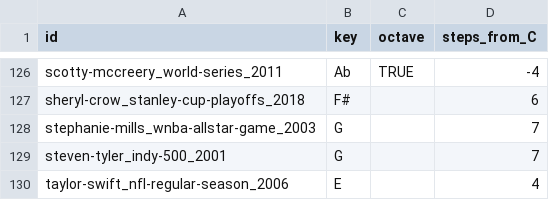
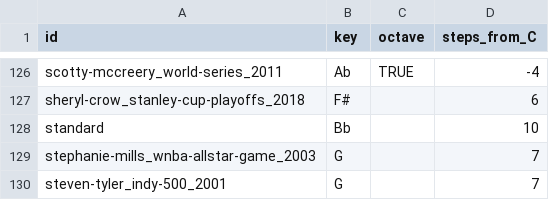
Before and after one commit to the-pudding/anthems, a CSV file: src/data/ids.csv, drawn as a sheet; only a part is shown, gaps mark what is left out; the shorter side is filled out with more unchanged rows.

Commit message:
adding standard and fixed phrases

```diff
--- a/src/data/ids.csv
+++ b/src/data/ids.csv
@@ -127,2 +127,3 @@ scotty-mccreery_world-series_2011,Ab,TRUE,-4
 sheryl-crow_stanley-cup-playoffs_2018,F#,,6
+standard,Bb,,10
 stephanie-mills_wnba-allstar-game_2003,G,,7
```
Also changed, not shown: 21 other files.
